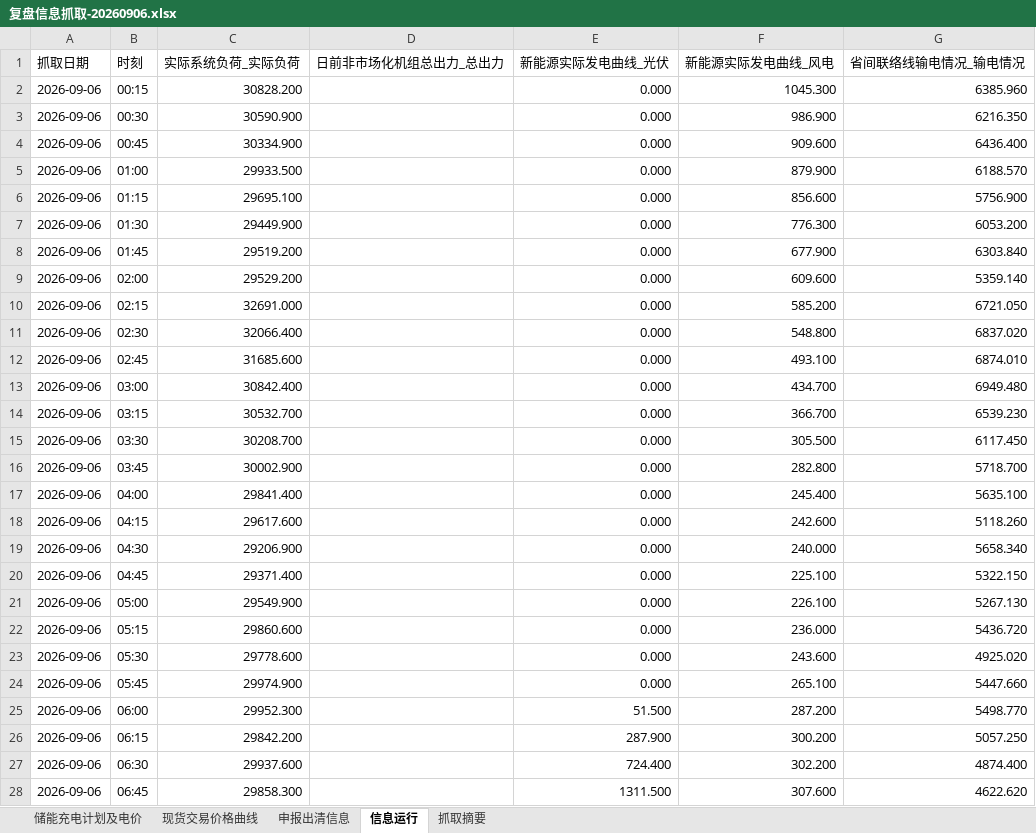
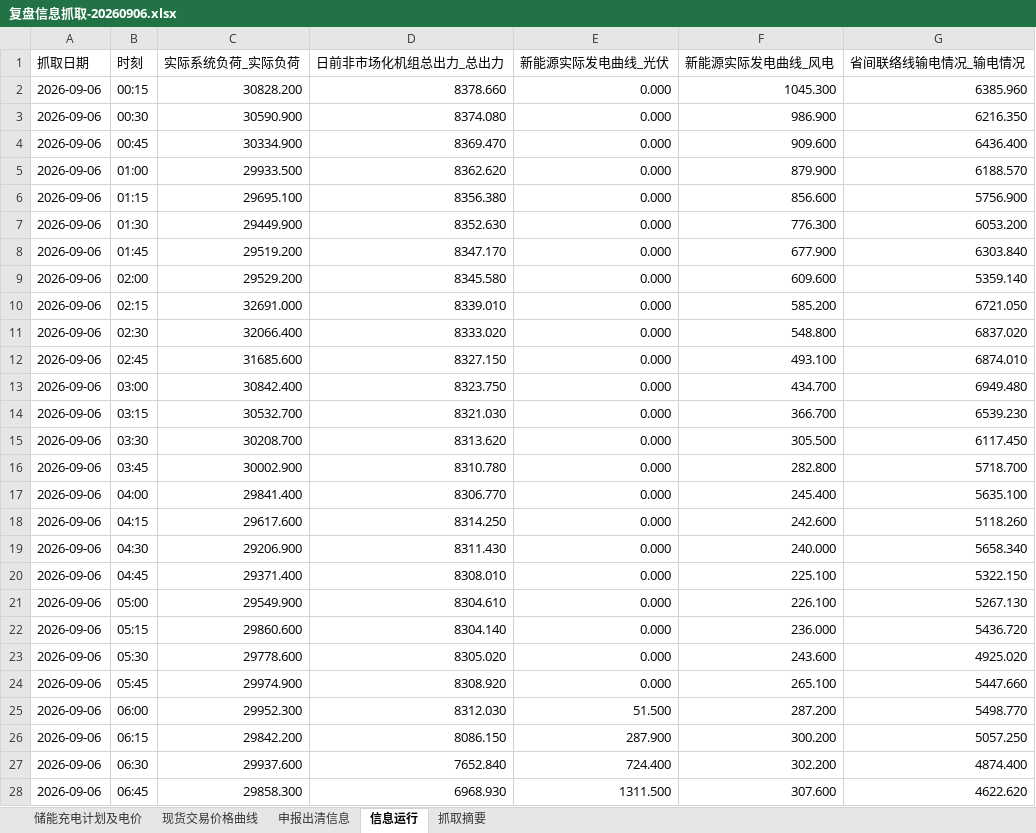
Before and after one commit to arliu633-glitch/hb-price-chart-public, an Excel workbook: review-results/复盘信息抓取-20260906.xlsx, sheet 信息运行, drawn as a sheet; only a part is shown; values as stored, in another font and other column widths than the file's, no borders; the diff covers the shown part only; the diff names each change by its address in the sheet, - before the commit and + after, or states it on an @@ line.

```diff
--- a/review-results/复盘信息抓取-20260906.xlsx (sheet 信息运行)
+++ b/review-results/复盘信息抓取-20260906.xlsx (sheet 信息运行)
-D2 (日前非市场化机组总出力_总出力): (empty)
+D2 (日前非市场化机组总出力_总出力): 8378.660
-D3 (日前非市场化机组总出力_总出力): (empty)
+D3 (日前非市场化机组总出力_总出力): 8374.080
-D4 (日前非市场化机组总出力_总出力): (empty)
+D4 (日前非市场化机组总出力_总出力): 8369.470
-D5 (日前非市场化机组总出力_总出力): (empty)
+D5 (日前非市场化机组总出力_总出力): 8362.620
-D6 (日前非市场化机组总出力_总出力): (empty)
+D6 (日前非市场化机组总出力_总出力): 8356.380
-D7 (日前非市场化机组总出力_总出力): (empty)
+D7 (日前非市场化机组总出力_总出力): 8352.630
-D8 (日前非市场化机组总出力_总出力): (empty)
+D8 (日前非市场化机组总出力_总出力): 8347.170
-D9 (日前非市场化机组总出力_总出力): (empty)
+D9 (日前非市场化机组总出力_总出力): 8345.580
-D10 (日前非市场化机组总出力_总出力): (empty)
+D10 (日前非市场化机组总出力_总出力): 8339.010
-D11 (日前非市场化机组总出力_总出力): (empty)
+D11 (日前非市场化机组总出力_总出力): 8333.020
-D12 (日前非市场化机组总出力_总出力): (empty)
+D12 (日前非市场化机组总出力_总出力): 8327.150
-D13 (日前非市场化机组总出力_总出力): (empty)
+D13 (日前非市场化机组总出力_总出力): 8323.750
-D14 (日前非市场化机组总出力_总出力): (empty)
+D14 (日前非市场化机组总出力_总出力): 8321.030
-D15 (日前非市场化机组总出力_总出力): (empty)
+D15 (日前非市场化机组总出力_总出力): 8313.620
-D16 (日前非市场化机组总出力_总出力): (empty)
+D16 (日前非市场化机组总出力_总出力): 8310.780
-D17 (日前非市场化机组总出力_总出力): (empty)
+D17 (日前非市场化机组总出力_总出力): 8306.770
-D18 (日前非市场化机组总出力_总出力): (empty)
+D18 (日前非市场化机组总出力_总出力): 8314.250
-D19 (日前非市场化机组总出力_总出力): (empty)
+D19 (日前非市场化机组总出力_总出力): 8311.430
-D20 (日前非市场化机组总出力_总出力): (empty)
+D20 (日前非市场化机组总出力_总出力): 8308.010
-D21 (日前非市场化机组总出力_总出力): (empty)
+D21 (日前非市场化机组总出力_总出力): 8304.610
-D22 (日前非市场化机组总出力_总出力): (empty)
+D22 (日前非市场化机组总出力_总出力): 8304.140
-D23 (日前非市场化机组总出力_总出力): (empty)
+D23 (日前非市场化机组总出力_总出力): 8305.020
-D24 (日前非市场化机组总出力_总出力): (empty)
+D24 (日前非市场化机组总出力_总出力): 8308.920
-D25 (日前非市场化机组总出力_总出力): (empty)
+D25 (日前非市场化机组总出力_总出力): 8312.030
-D26 (日前非市场化机组总出力_总出力): (empty)
+D26 (日前非市场化机组总出力_总出力): 8086.150
-D27 (日前非市场化机组总出力_总出力): (empty)
+D27 (日前非市场化机组总出力_总出力): 7652.840
-D28 (日前非市场化机组总出力_总出力): (empty)
+D28 (日前非市场化机组总出力_总出力): 6968.930
```
Also changed, not shown: 69 edited cells elsewhere in this sheet, 2 other files.
